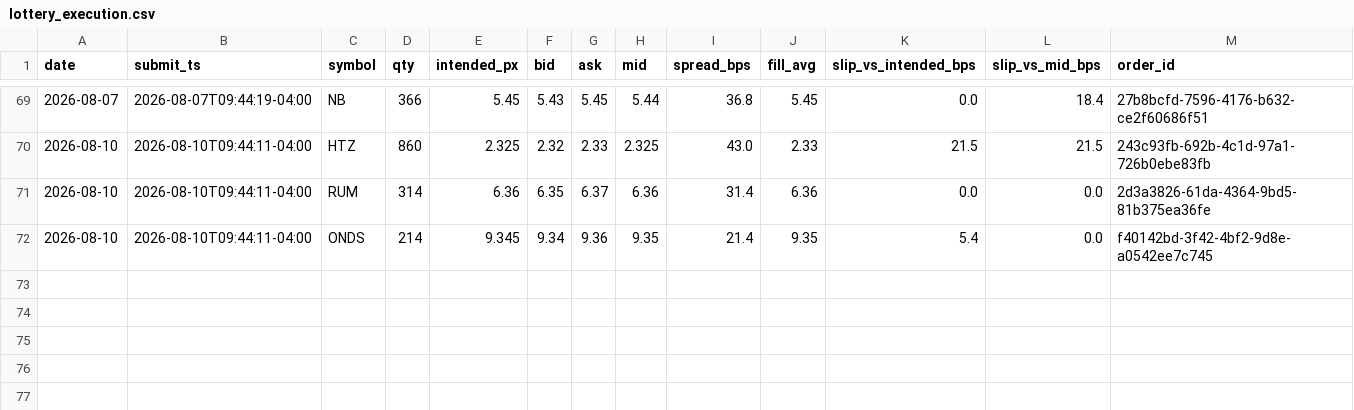
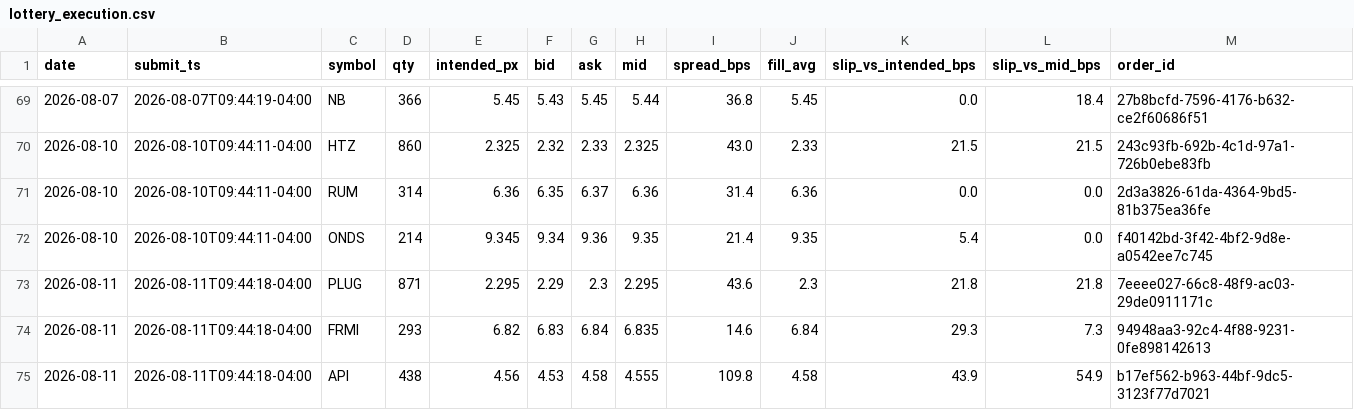
Before and after one commit to maciejmikulewiczpl-ux/Trading, a CSV file: logs/lottery_execution.csv, drawn as a sheet; only a part is shown, gaps mark what is left out; the diff names each change by its address in the sheet, - before the commit and + after, or states it on an @@ line.

Commit message:
data: VM analytical logs 2026-08-11

```diff
--- a/logs/lottery_execution.csv
+++ b/logs/lottery_execution.csv
+row 73: 2026-08-11 | 2026-08-11T09:44:18-04:00 | PLUG | 871 | 2.295 | 2.29 | 2.3 | 2.295 | 43.6 | 2.3 | 21.8 | 21.8 | 7eeee027-66c8-48f9-ac03-29de0911171c
+row 74: 2026-08-11 | 2026-08-11T09:44:18-04:00 | FRMI | 293 | 6.82 | 6.83 | 6.84 | 6.835 | 14.6 | 6.84 | 29.3 | 7.3 | 94948aa3-92c4-4f88-9231-0fe898142613
+row 75: 2026-08-11 | 2026-08-11T09:44:18-04:00 | API | 438 | 4.56 | 4.53 | 4.58 | 4.555 | 109.8 | 4.58 | 43.9 | 54.9 | b17ef562-b963-44bf-9dc5-3123f77d7021
```
